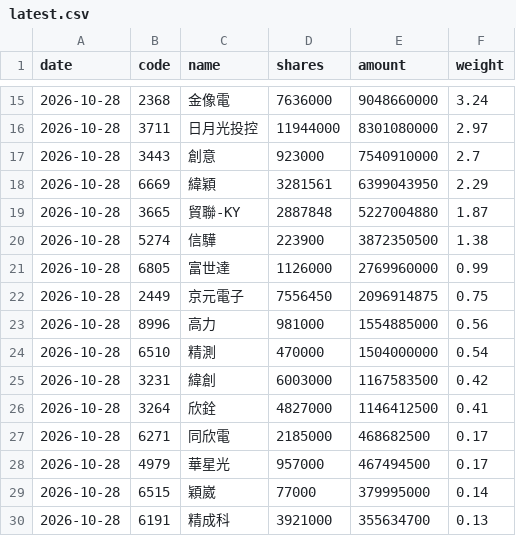
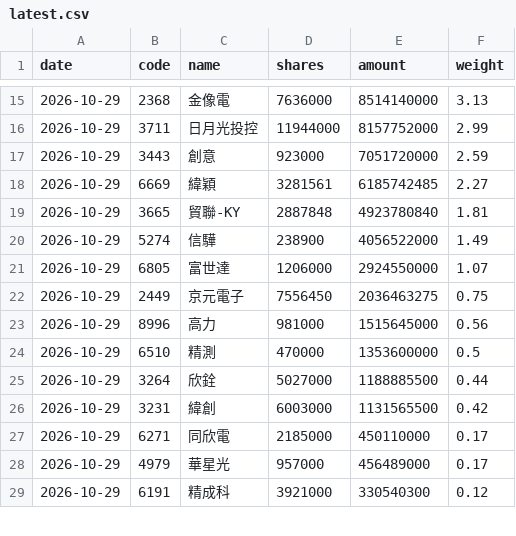
Before and after one commit to jason8745/00981A-tracker, a CSV file: data/latest.csv, drawn as a sheet; only a part is shown, gaps mark what is left out; the diff covers the shown part only.

```diff
--- a/data/latest.csv
+++ b/data/latest.csv
@@ -15,16 +15,15 @@ date,code,name,shares,amount,weight
-2026-10-28,2368,金像電,7636000,9048660000,3.24
-2026-10-28,3711,日月光投控,11944000,8301080000,2.97
-2026-10-28,3443,創意,923000,7540910000,2.7
-2026-10-28,6669,緯穎,3281561,6399043950,2.29
-2026-10-28,3665,貿聯-KY,2887848,5227004880,1.87
-2026-10-28,5274,信驊,223900,3872350500,1.38
-2026-10-28,6805,富世達,1126000,2769960000,0.99
-2026-10-28,2449,京元電子,7556450,2096914875,0.75
-2026-10-28,8996,高力,981000,1554885000,0.56
-2026-10-28,6510,精測,470000,1504000000,0.54
-2026-10-28,3231,緯創,6003000,1167583500,0.42
-2026-10-28,3264,欣銓,4827000,1146412500,0.41
-2026-10-28,6271,同欣電,2185000,468682500,0.17
-2026-10-28,4979,華星光,957000,467494500,0.17
-2026-10-28,6515,穎崴,77000,379995000,0.14
-2026-10-28,6191,精成科,3921000,355634700,0.13
+2026-10-29,2368,金像電,7636000,8514140000,3.13
+2026-10-29,3711,日月光投控,11944000,8157752000,2.99
+2026-10-29,3443,創意,923000,7051720000,2.59
+2026-10-29,6669,緯穎,3281561,6185742485,2.27
+2026-10-29,3665,貿聯-KY,2887848,4923780840,1.81
+2026-10-29,5274,信驊,238900,4056522000,1.49
+2026-10-29,6805,富世達,1206000,2924550000,1.07
+2026-10-29,2449,京元電子,7556450,2036463275,0.75
+2026-10-29,8996,高力,981000,1515645000,0.56
+2026-10-29,6510,精測,470000,1353600000,0.5
+2026-10-29,3264,欣銓,5027000,1188885500,0.44
+2026-10-29,3231,緯創,6003000,1131565500,0.42
+2026-10-29,6271,同欣電,2185000,450110000,0.17
+2026-10-29,4979,華星光,957000,456489000,0.17
+2026-10-29,6191,精成科,3921000,330540300,0.12
```
Also changed, not shown: 3 added rows, 2 removed rows and 75 edited cells elsewhere in this file, 4 other files.
